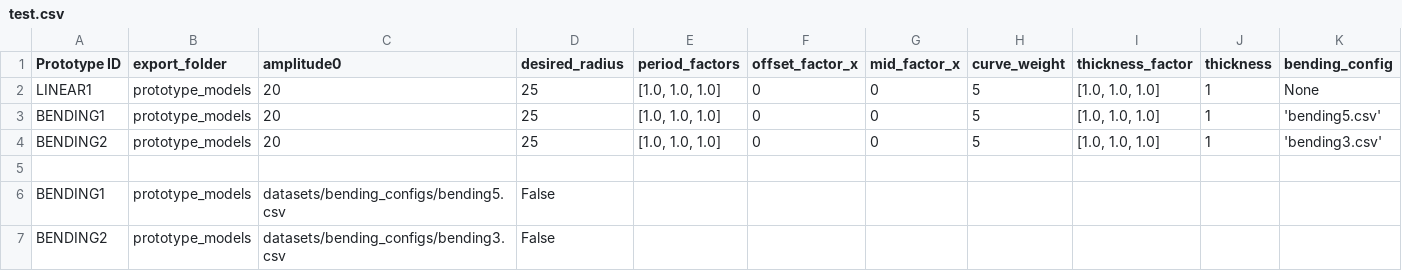
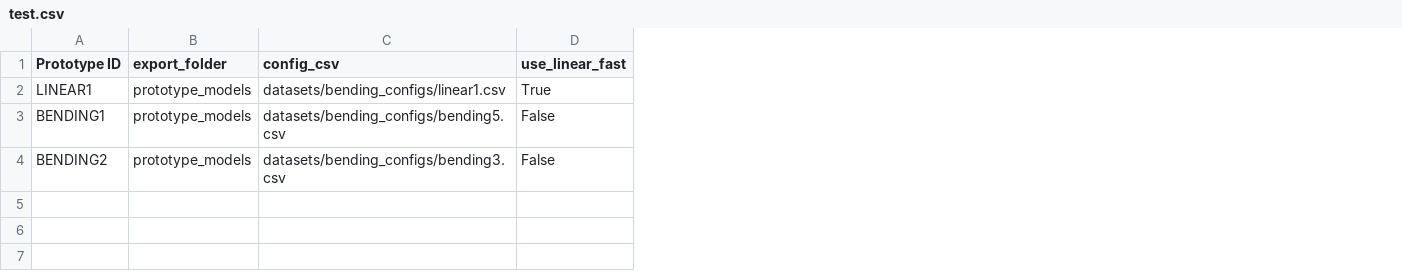
Before and after one commit to Kempy02/generate-telescopic-models, a CSV file: datasets/test.csv, drawn as a sheet; removed rows and columns are numbered as before the commit, all else as after; the diff names each change by its address in the sheet, - before the commit and + after, or states it on an @@ line.

```diff
--- a/datasets/test.csv
+++ b/datasets/test.csv
-column E (period_factors), row 2: [1.0, 1.0, 1.0]
-column F (offset_factor_x), row 2: 0
-column G (mid_factor_x), row 2: 0
-column H (curve_weight), row 2: 5
-column I (thickness_factor), row 2: [1.0, 1.0, 1.0]
-column J (thickness), row 2: 1
-column K (bending_config), row 2: None
-C1: amplitude0
+C1: config_csv
-D1: desired_radius
+D1: use_linear_fast
-C2 (config_csv): 20
+C2 (config_csv): datasets/bending_configs/linear1.csv
-D2 (use_linear_fast): 25
+D2 (use_linear_fast): True
-row 3: BENDING1 | prototype_models | 20 | 25 | [1.0, 1.0, 1.0] | 0 | 0 | 5 | [1.0, 1.0, 1.0] | 1 | 'bending5.csv'
-row 4: BENDING2 | prototype_models | 20 | 25 | [1.0, 1.0, 1.0] | 0 | 0 | 5 | [1.0, 1.0, 1.0] | 1 | 'bending3.csv'
-row 5: (empty)
```
Also changed, not shown: 1 other file.
